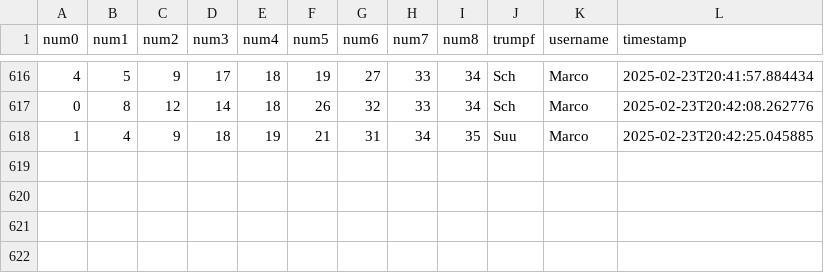
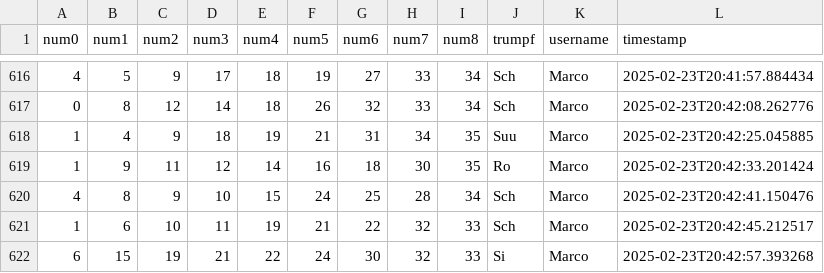
Before and after one commit to clemens-steinwendner/JassCategories, a CSV file: categorizations.csv, drawn as a sheet; only a part is shown, gaps mark what is left out; the diff names each change by its address in the sheet, - before the commit and + after, or states it on an @@ line.

Commit message:
Update categorizations - 4 new entries

```diff
--- a/categorizations.csv
+++ b/categorizations.csv
+row 619: 1 | 9 | 11 | 12 | 14 | 16 | 18 | 30 | 35 | Ro | Marco | 2025-02-23T20:42:33.201424
+row 620: 4 | 8 | 9 | 10 | 15 | 24 | 25 | 28 | 34 | Sch | Marco | 2025-02-23T20:42:41.150476
+row 621: 1 | 6 | 10 | 11 | 19 | 21 | 22 | 32 | 33 | Sch | Marco | 2025-02-23T20:42:45.212517
+row 622: 6 | 15 | 19 | 21 | 22 | 24 | 30 | 32 | 33 | Si | Marco | 2025-02-23T20:42:57.393268
```
